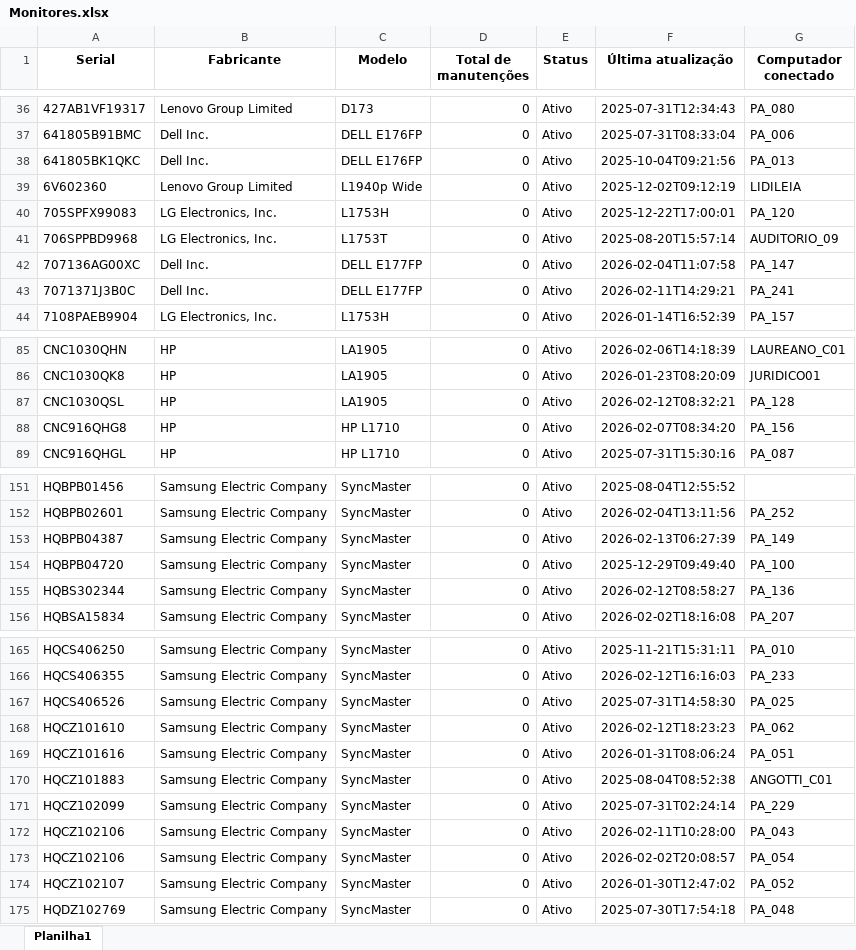
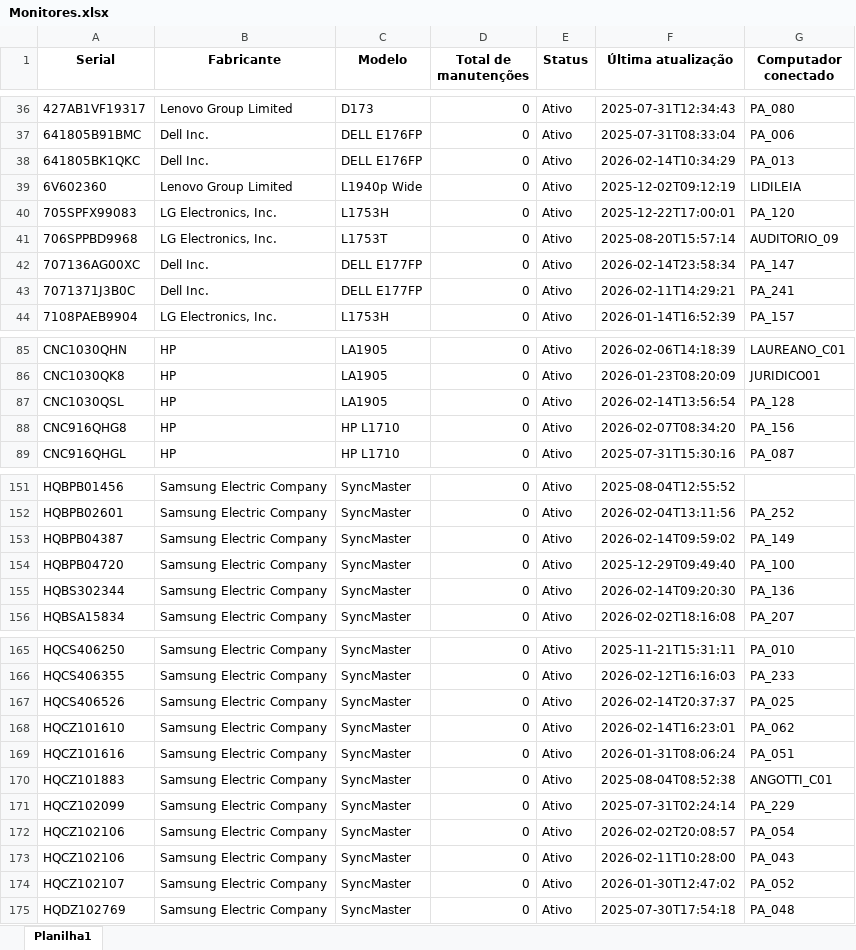
Before and after one commit to EstiloTlmk/export-relatorios-pbi, an Excel workbook: Monitores.xlsx, sheet Planilha1, drawn as a sheet; only a part is shown, gaps mark what is left out; values as stored, in another font and other column widths than the file's, no borders; the diff covers the shown part only; the diff names each change by its address in the sheet, - before the commit and + after, or states it on an @@ line.

```diff
--- a/Monitores.xlsx (sheet Planilha1)
+++ b/Monitores.xlsx (sheet Planilha1)
-F38 (Última atualização): 2025-10-04T09:21:56
+F38 (Última atualização): 2026-02-14T10:34:29
-F42 (Última atualização): 2026-02-04T11:07:58
+F42 (Última atualização): 2026-02-14T23:58:34
-F87 (Última atualização): 2026-02-12T08:32:21
+F87 (Última atualização): 2026-02-14T13:56:54
-F153 (Última atualização): 2026-02-13T06:27:39
+F153 (Última atualização): 2026-02-14T09:59:02
-F155 (Última atualização): 2026-02-12T08:58:27
+F155 (Última atualização): 2026-02-14T09:20:30
-F167 (Última atualização): 2025-07-31T14:58:30
+F167 (Última atualização): 2026-02-14T20:37:37
-F168 (Última atualização): 2026-02-12T18:23:23
+F168 (Última atualização): 2026-02-14T16:23:01
@@ row 173 moved to row 172: HQCZ102106 @@
```
Also changed, not shown: 26 edited cells elsewhere in this sheet, Computadores.xlsx.
